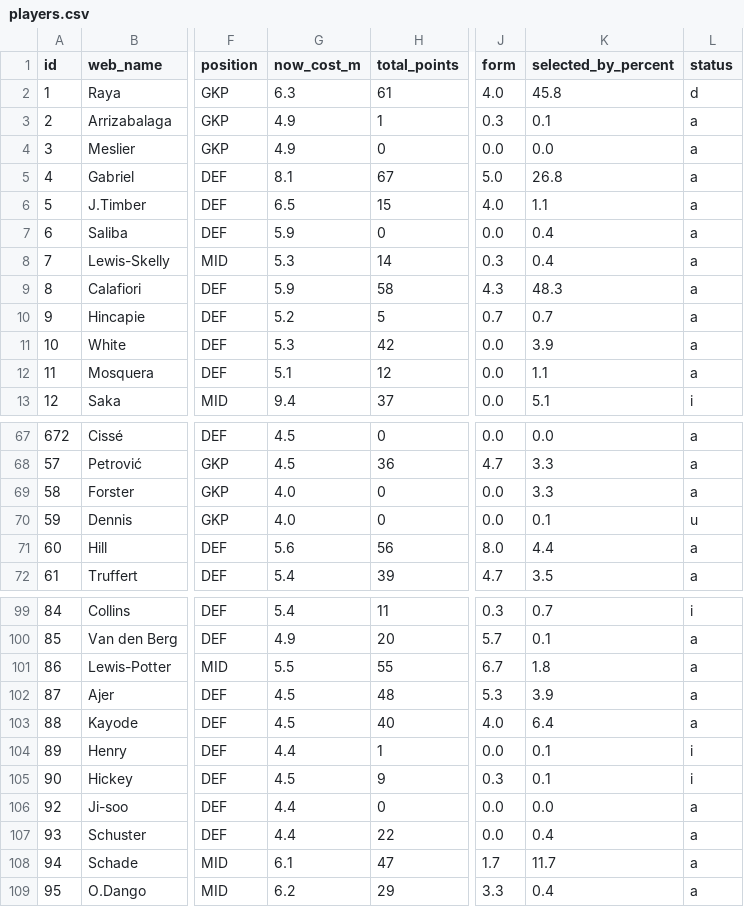
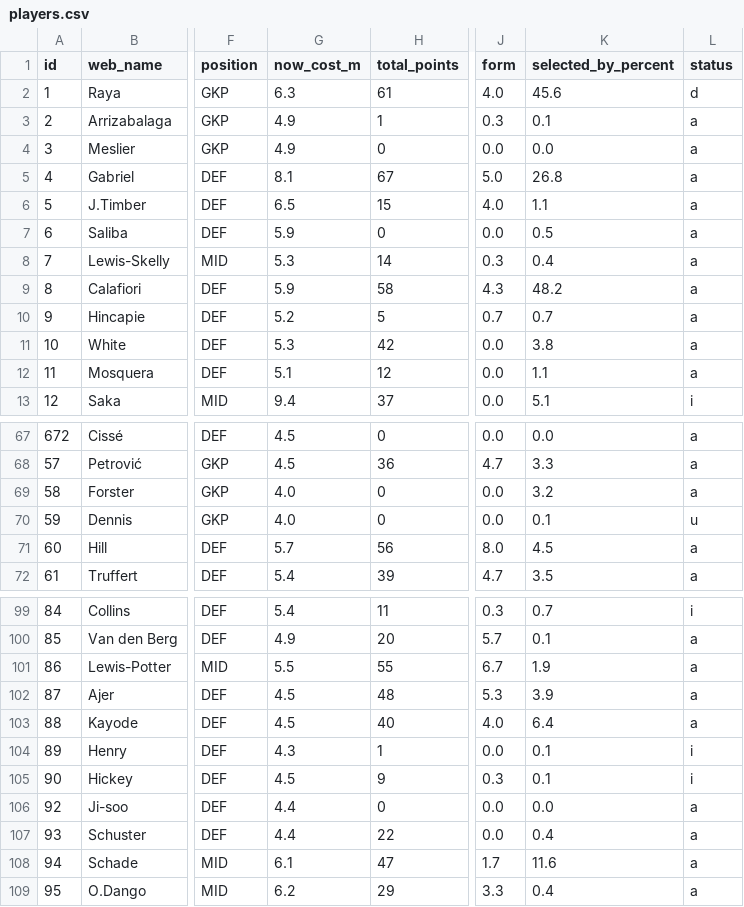
Before and after one commit to vagabondsscrapbook/fpl_data, a CSV file: players.csv, drawn as a sheet; only a part is shown, gaps mark what is left out; the diff covers the shown part only; the diff names each change by its address in the sheet, - before the commit and + after, or states it on an @@ line.

```diff
--- a/players.csv
+++ b/players.csv
-K2 (selected_by_percent): 45.8
+K2 (selected_by_percent): 45.6
-K7 (selected_by_percent): 0.4
+K7 (selected_by_percent): 0.5
-K9 (selected_by_percent): 48.3
+K9 (selected_by_percent): 48.2
-K11 (selected_by_percent): 3.9
+K11 (selected_by_percent): 3.8
-K69 (selected_by_percent): 3.3
+K69 (selected_by_percent): 3.2
-G71 (now_cost_m): 5.6
+G71 (now_cost_m): 5.7
-K71 (selected_by_percent): 4.4
+K71 (selected_by_percent): 4.5
-K101 (selected_by_percent): 1.8
+K101 (selected_by_percent): 1.9
-G104 (now_cost_m): 4.4
+G104 (now_cost_m): 4.3
-K108 (selected_by_percent): 11.7
+K108 (selected_by_percent): 11.6
```
Also changed, not shown: 37 edited cells elsewhere in this file, news_log.csv, players_extra.csv, 1 other file.
